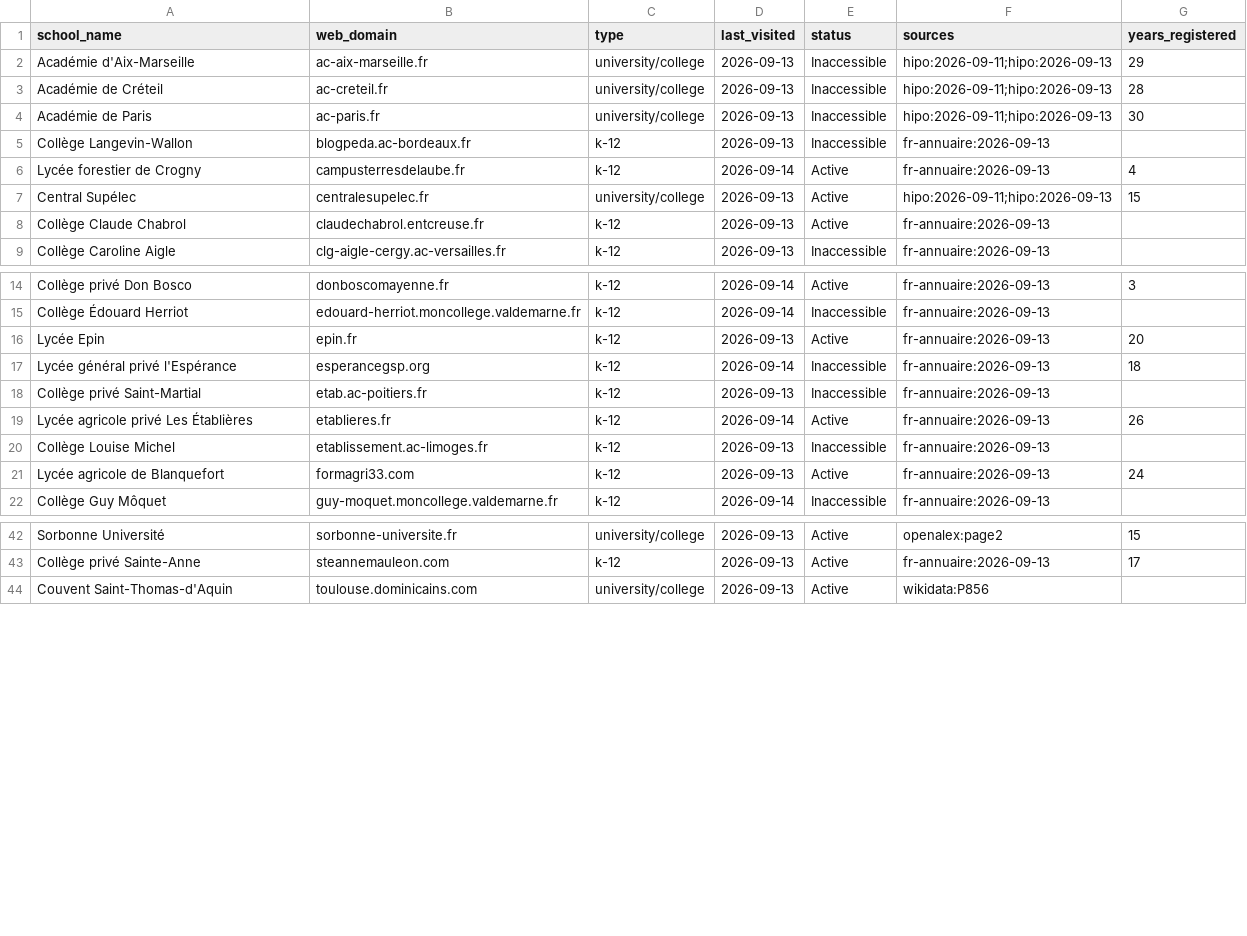
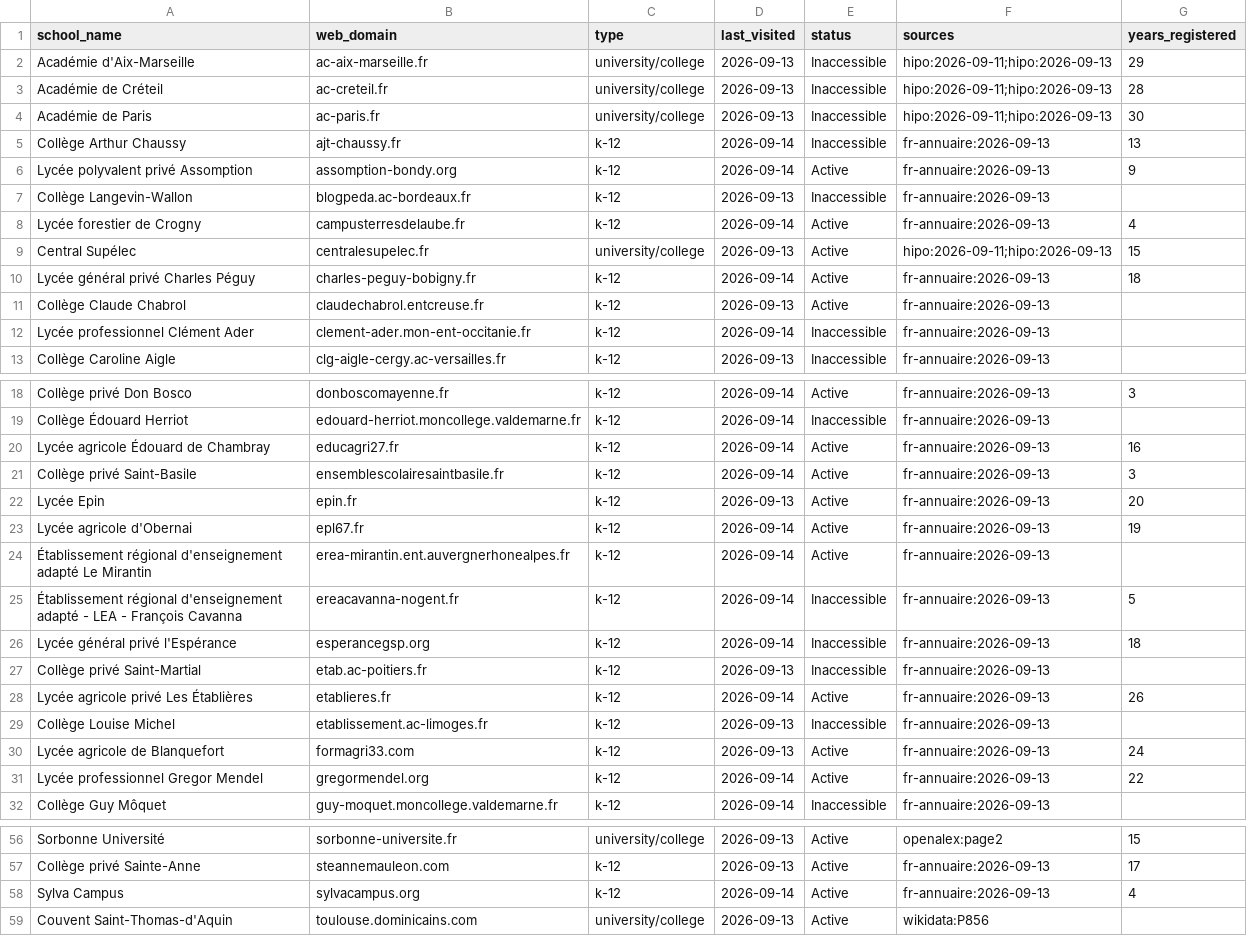
Before and after one commit to yifeiwu/edu-list, a CSV file: data/countries/FR.csv, drawn as a sheet; only a part is shown, gaps mark what is left out; the diff covers the shown part only.

```diff
--- a/data/countries/FR.csv
+++ b/data/countries/FR.csv
@@ -4,2 +4,4 @@ Académie de Créteil,ac-creteil.fr,university/college,2026-09-13,Inaccessible,h
 Académie de Paris,ac-paris.fr,university/college,2026-09-13,Inaccessible,hipo:2026-09-11;hipo:2026-09-13,30
+Collège Arthur Chaussy,ajt-chaussy.fr,k-12,2026-09-14,Inaccessible,fr-annuaire:2026-09-13,13
+Lycée polyvalent privé Assomption,assomption-bondy.org,k-12,2026-09-14,Active,fr-annuaire:2026-09-13,9
 Collège Langevin-Wallon,blogpeda.ac-bordeaux.fr,k-12,2026-09-13,Inaccessible,fr-annuaire:2026-09-13,
@@ -7,3 +9,5 @@ Lycée forestier de Crogny,campusterresdelaube.fr,k-12,2026-09-14,Active,fr-annu
 Central Supélec,centralesupelec.fr,university/college,2026-09-13,Active,hipo:2026-09-11;hipo:2026-09-13,15
+Lycée général privé Charles Péguy,charles-peguy-bobigny.fr,k-12,2026-09-14,Active,fr-annuaire:2026-09-13,18
 Collège Claude Chabrol,claudechabrol.entcreuse.fr,k-12,2026-09-13,Active,fr-annuaire:2026-09-13,
+Lycée professionnel Clément Ader,clement-ader.mon-ent-occitanie.fr,k-12,2026-09-14,Inaccessible,fr-annuaire:2026-09-13,
 Collège Caroline Aigle,clg-aigle-cergy.ac-versailles.fr,k-12,2026-09-13,Inaccessible,fr-annuaire:2026-09-13,
@@ -15,3 +19,8 @@ Collège privé Don Bosco,donboscomayenne.fr,k-12,2026-09-14,Active,fr-annuaire:
 Collège Édouard Herriot,edouard-herriot.moncollege.valdemarne.fr,k-12,2026-09-14,Inaccessible,fr-annuaire:2026-09-13,
+Lycée agricole Édouard de Chambray,educagri27.fr,k-12,2026-09-14,Active,fr-annuaire:2026-09-13,16
+Collège privé Saint-Basile,ensemblescolairesaintbasile.fr,k-12,2026-09-14,Active,fr-annuaire:2026-09-13,3
 Lycée Epin,epin.fr,k-12,2026-09-13,Active,fr-annuaire:2026-09-13,20
+Lycée agricole d'Obernai,epl67.fr,k-12,2026-09-14,Active,fr-annuaire:2026-09-13,19
+Établissement régional d'enseignement adapté Le Mirantin,erea-mirantin.ent.auvergnerhonealpes.fr,k-12,2026-09-14,Active,fr-annuaire:2026-09-13,
+Établissement régional d'enseignement adapté - LEA - François Cavanna,ereacavanna-nogent.fr,k-12,2026-09-14,Inaccessible,fr-annuaire:2026-09-13,5
 Lycée général privé l'Espérance,esperancegsp.org,k-12,2026-09-14,Inaccessible,fr-annuaire:2026-09-13,18
@@ -21,2 +30,3 @@ Collège Louise Michel,etablissement.ac-limoges.fr,k-12,2026-09-13,Inaccessible,
 Lycée agricole de Blanquefort,formagri33.com,k-12,2026-09-13,Active,fr-annuaire:2026-09-13,24
+Lycée professionnel Gregor Mendel,gregormendel.org,k-12,2026-09-14,Active,fr-annuaire:2026-09-13,22
 Collège Guy Môquet,guy-moquet.moncollege.valdemarne.fr,k-12,2026-09-14,Inaccessible,fr-annuaire:2026-09-13,
@@ -43,2 +57,3 @@ Sorbonne Université,sorbonne-universite.fr,university/college,2026-09-13,Active
 Collège privé Sainte-Anne,steannemauleon.com,k-12,2026-09-13,Active,fr-annuaire:2026-09-13,17
+Sylva Campus,sylvacampus.org,k-12,2026-09-14,Active,fr-annuaire:2026-09-13,4
 Couvent Saint-Thomas-d'Aquin,toulouse.dominicains.com,university/college,2026-09-13,Active,wikidata:P856,
```
Also changed, not shown: 4 added rows elsewhere in this file, data/countries/AM.csv, data/countries/AU.csv, 21 other files.
